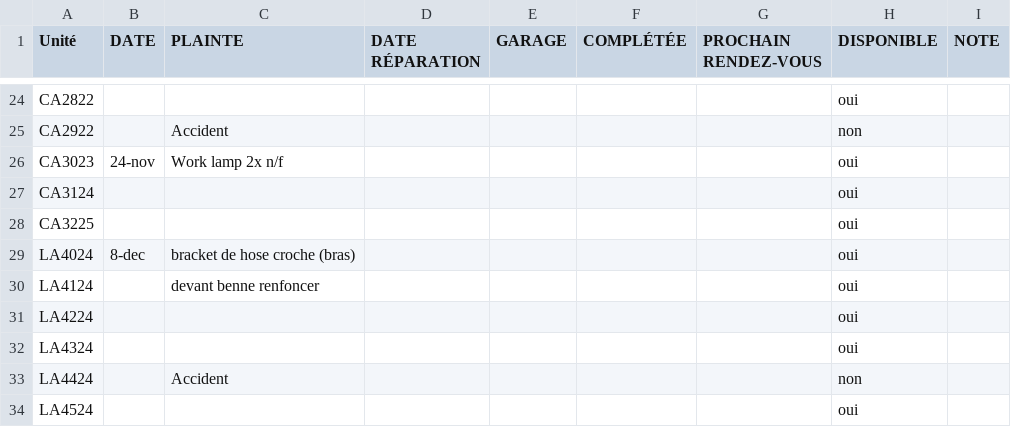
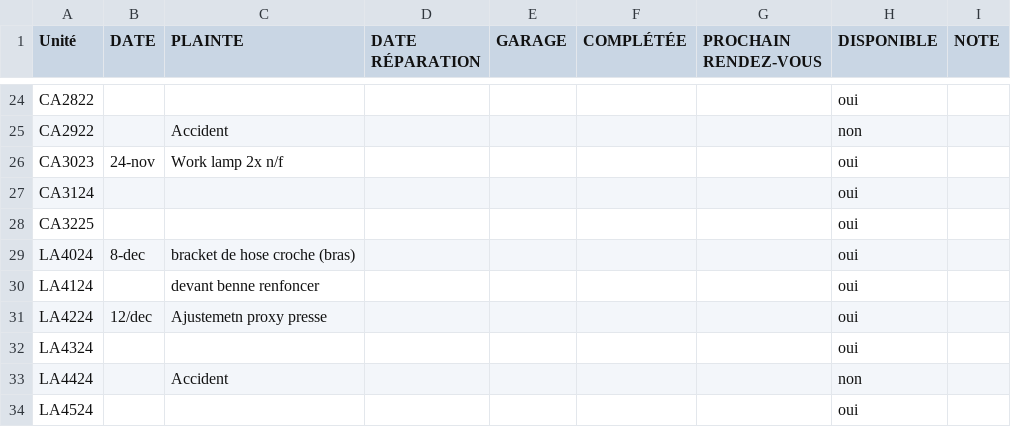
Before and after one commit to WidoomVil/suivis_truck, a CSV file: public/truck_status.csv, drawn as a sheet; only a part is shown, gaps mark what is left out.

Commit message:
Update truck_status.csv

```diff
--- a/public/truck_status.csv
+++ b/public/truck_status.csv
@@ -30,3 +30,3 @@ LA4024;8-dec;bracket de hose croche (bras);;;;;oui;
 LA4124;;devant benne renfoncer ;;;;;oui;
-LA4224;;;;;;;oui;
+LA4224;12/dec;Ajustemetn proxy presse;;;;;oui;
 LA4324;;;;;;;oui;
```
